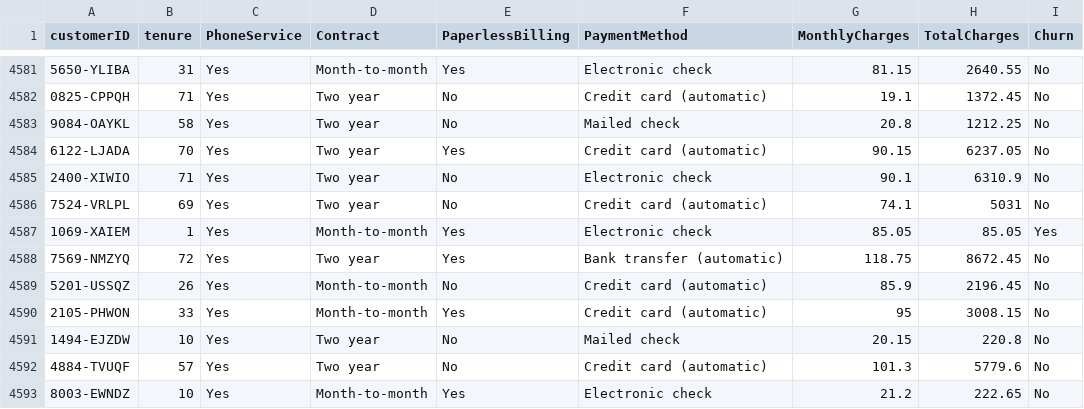
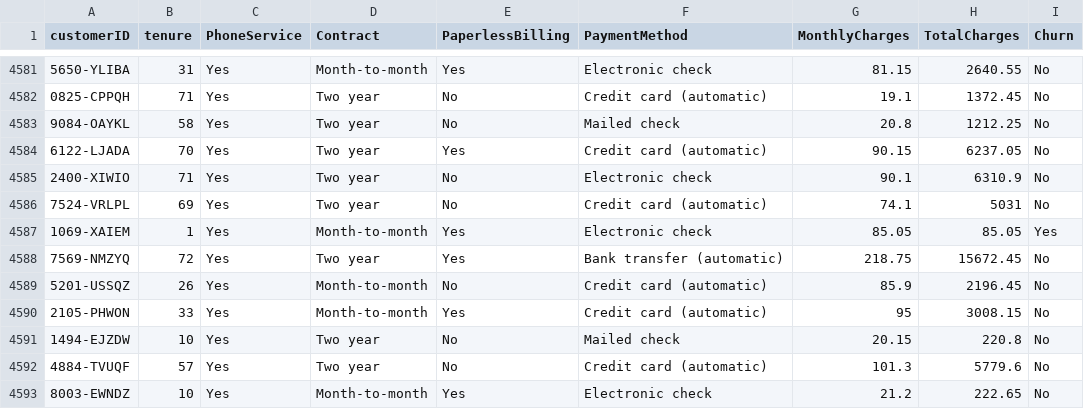
Before and after one commit to JuanCab/csis446_lab03, a CSV file: data/churn_data.csv, drawn as a sheet; only a part is shown, gaps mark what is left out.

Commit message:
Update data

```diff
--- a/data/churn_data.csv
+++ b/data/churn_data.csv
@@ -4587,3 +4587,3 @@ customerID,tenure,PhoneService,Contract,PaperlessBilling,PaymentMethod,MonthlyCh
 1069-XAIEM,1,Yes,Month-to-month,Yes,Electronic check,85.05,85.05,Yes
-7569-NMZYQ,72,Yes,Two year,Yes,Bank transfer (automatic),118.75,8672.45,No
+7569-NMZYQ,72,Yes,Two year,Yes,Bank transfer (automatic),218.75,15672.45,No
 5201-USSQZ,26,Yes,Month-to-month,No,Credit card (automatic),85.9,2196.45,No
```
